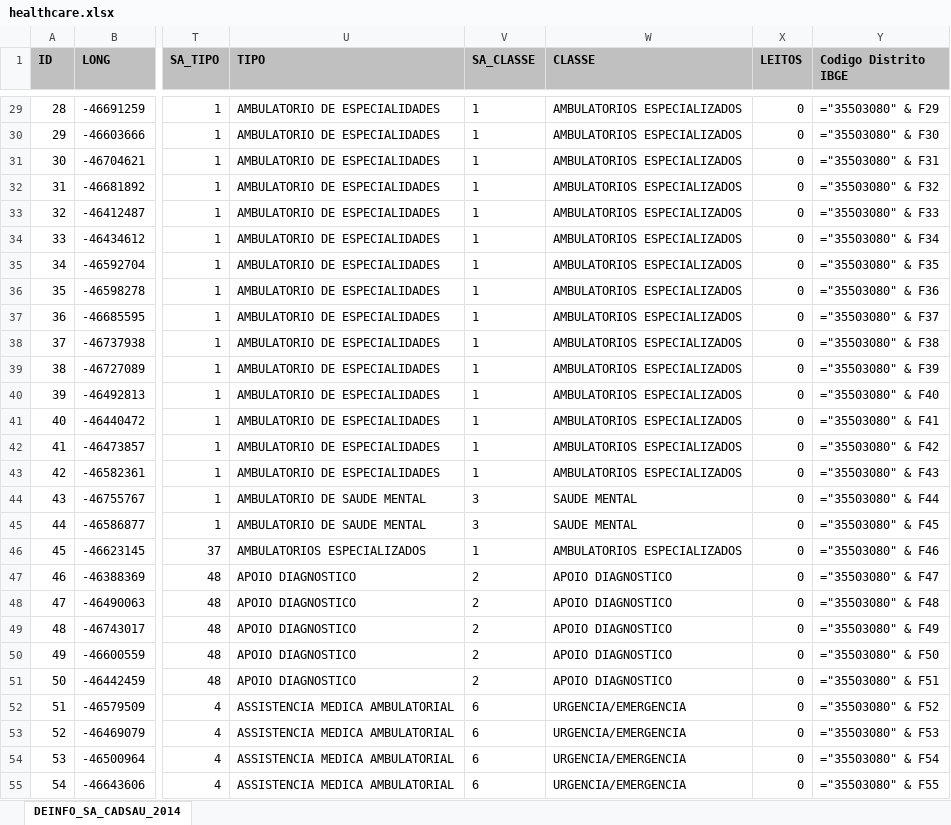
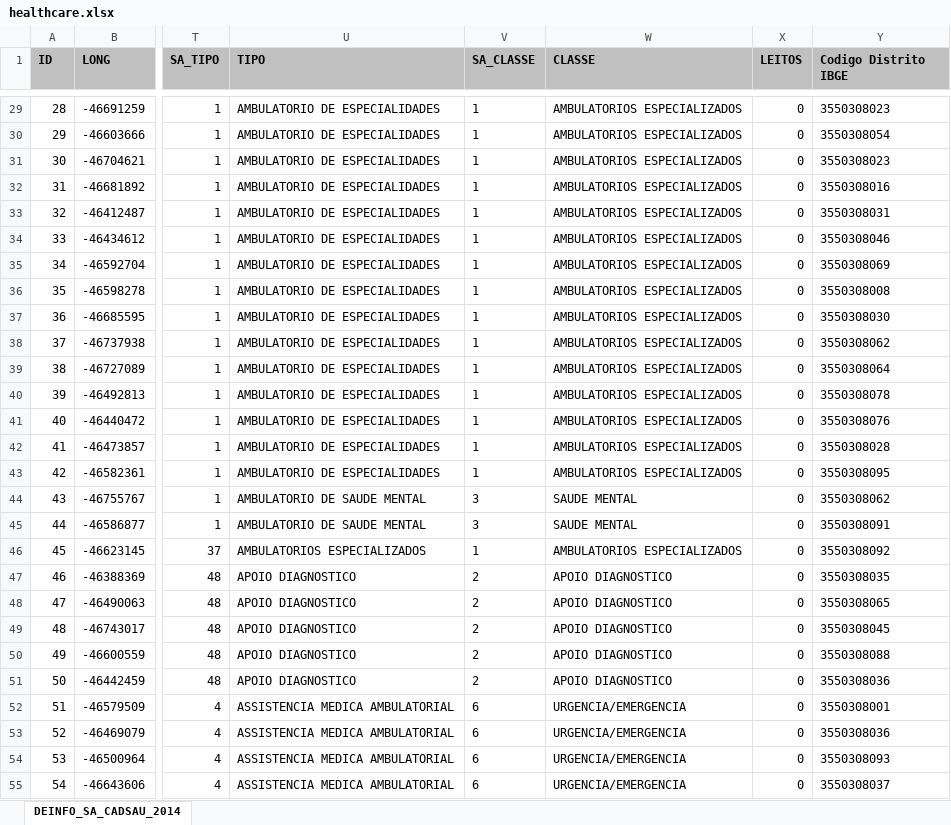
Before and after one commit to DataBrick-Analytics/Java-application, an Excel workbook: src/main/resources/files/healthcare.xlsx, sheet DEINFO_SA_CADSAU_2014, drawn as a sheet; only a part is shown, gaps mark what is left out; values as stored, in another font and other column widths than the file's, no borders; formulas are shown in place of their values; the diff covers the shown part only; the diff names each change by its address in the sheet, - before the commit and + after, or states it on an @@ line.

```diff
--- a/src/main/resources/files/healthcare.xlsx (sheet DEINFO_SA_CADSAU_2014)
+++ b/src/main/resources/files/healthcare.xlsx (sheet DEINFO_SA_CADSAU_2014)
-Y29 (Codigo Distrito IBGE): ="35503080" & F29
+Y29 (Codigo Distrito IBGE): 3550308023
-Y30 (Codigo Distrito IBGE): ="35503080" & F30
+Y30 (Codigo Distrito IBGE): 3550308054
-Y31 (Codigo Distrito IBGE): ="35503080" & F31
+Y31 (Codigo Distrito IBGE): 3550308023
-Y32 (Codigo Distrito IBGE): ="35503080" & F32
+Y32 (Codigo Distrito IBGE): 3550308016
-Y33 (Codigo Distrito IBGE): ="35503080" & F33
+Y33 (Codigo Distrito IBGE): 3550308031
-Y34 (Codigo Distrito IBGE): ="35503080" & F34
+Y34 (Codigo Distrito IBGE): 3550308046
-Y35 (Codigo Distrito IBGE): ="35503080" & F35
+Y35 (Codigo Distrito IBGE): 3550308069
-Y36 (Codigo Distrito IBGE): ="35503080" & F36
+Y36 (Codigo Distrito IBGE): 3550308008
-Y37 (Codigo Distrito IBGE): ="35503080" & F37
+Y37 (Codigo Distrito IBGE): 3550308030
-Y38 (Codigo Distrito IBGE): ="35503080" & F38
+Y38 (Codigo Distrito IBGE): 3550308062
-Y39 (Codigo Distrito IBGE): ="35503080" & F39
+Y39 (Codigo Distrito IBGE): 3550308064
-Y40 (Codigo Distrito IBGE): ="35503080" & F40
+Y40 (Codigo Distrito IBGE): 3550308078
-Y41 (Codigo Distrito IBGE): ="35503080" & F41
+Y41 (Codigo Distrito IBGE): 3550308076
-Y42 (Codigo Distrito IBGE): ="35503080" & F42
+Y42 (Codigo Distrito IBGE): 3550308028
-Y43 (Codigo Distrito IBGE): ="35503080" & F43
+Y43 (Codigo Distrito IBGE): 3550308095
-Y44 (Codigo Distrito IBGE): ="35503080" & F44
+Y44 (Codigo Distrito IBGE): 3550308062
-Y45 (Codigo Distrito IBGE): ="35503080" & F45
+Y45 (Codigo Distrito IBGE): 3550308091
-Y46 (Codigo Distrito IBGE): ="35503080" & F46
+Y46 (Codigo Distrito IBGE): 3550308092
-Y47 (Codigo Distrito IBGE): ="35503080" & F47
+Y47 (Codigo Distrito IBGE): 3550308035
-Y48 (Codigo Distrito IBGE): ="35503080" & F48
+Y48 (Codigo Distrito IBGE): 3550308065
-Y49 (Codigo Distrito IBGE): ="35503080" & F49
+Y49 (Codigo Distrito IBGE): 3550308045
-Y50 (Codigo Distrito IBGE): ="35503080" & F50
+Y50 (Codigo Distrito IBGE): 3550308088
-Y51 (Codigo Distrito IBGE): ="35503080" & F51
+Y51 (Codigo Distrito IBGE): 3550308036
-Y52 (Codigo Distrito IBGE): ="35503080" & F52
+Y52 (Codigo Distrito IBGE): 3550308001
-Y53 (Codigo Distrito IBGE): ="35503080" & F53
+Y53 (Codigo Distrito IBGE): 3550308036
-Y54 (Codigo Distrito IBGE): ="35503080" & F54
+Y54 (Codigo Distrito IBGE): 3550308093
-Y55 (Codigo Distrito IBGE): ="35503080" & F55
+Y55 (Codigo Distrito IBGE): 3550308037
```
Also changed, not shown: 1440 edited cells elsewhere in this sheet, src/main/resources/files/education.xlsx, 6 other files.
